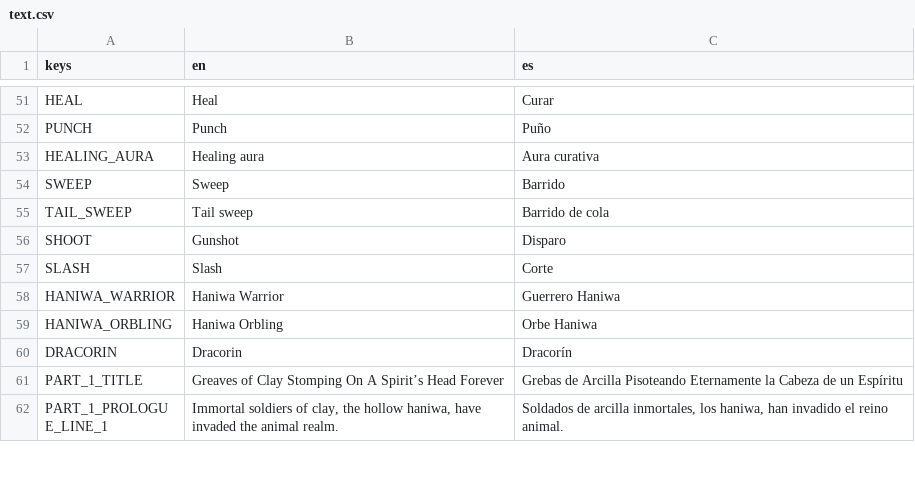
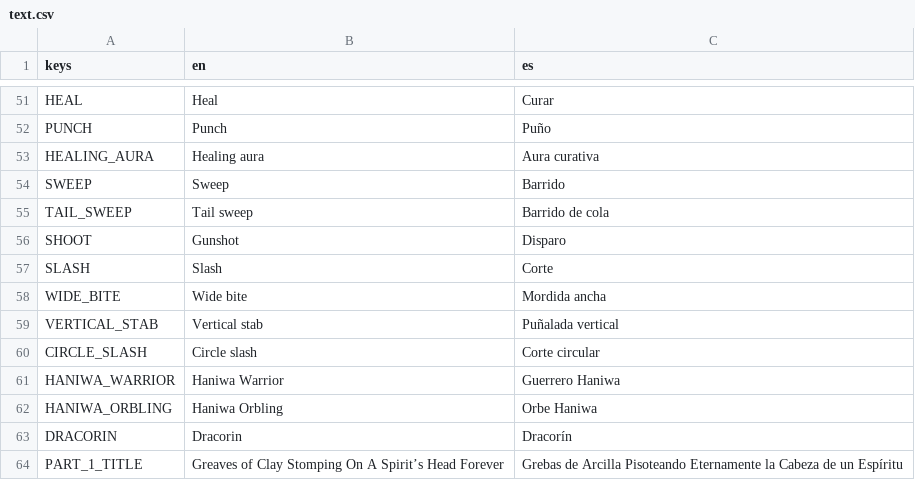
Before and after one commit to ax9880/genso-battle, a CSV file: text/text.csv, drawn as a sheet; only a part is shown, gaps mark what is left out; the shorter side is filled out with more unchanged rows.

Commit message:
Tweaked stats, added translations, if skill is healing, it is multiplied by 3

```diff
--- a/text/text.csv
+++ b/text/text.csv
@@ -57,2 +57,5 @@ SHOOT,Gunshot,Disparo
 SLASH,Slash,Corte
+WIDE_BITE,Wide bite,Mordida ancha
+VERTICAL_STAB,Vertical stab,Puñalada vertical
+CIRCLE_SLASH,Circle slash,Corte circular
 HANIWA_WARRIOR,Haniwa Warrior,Guerrero Haniwa
```
Also changed, not shown: 6 other files.
